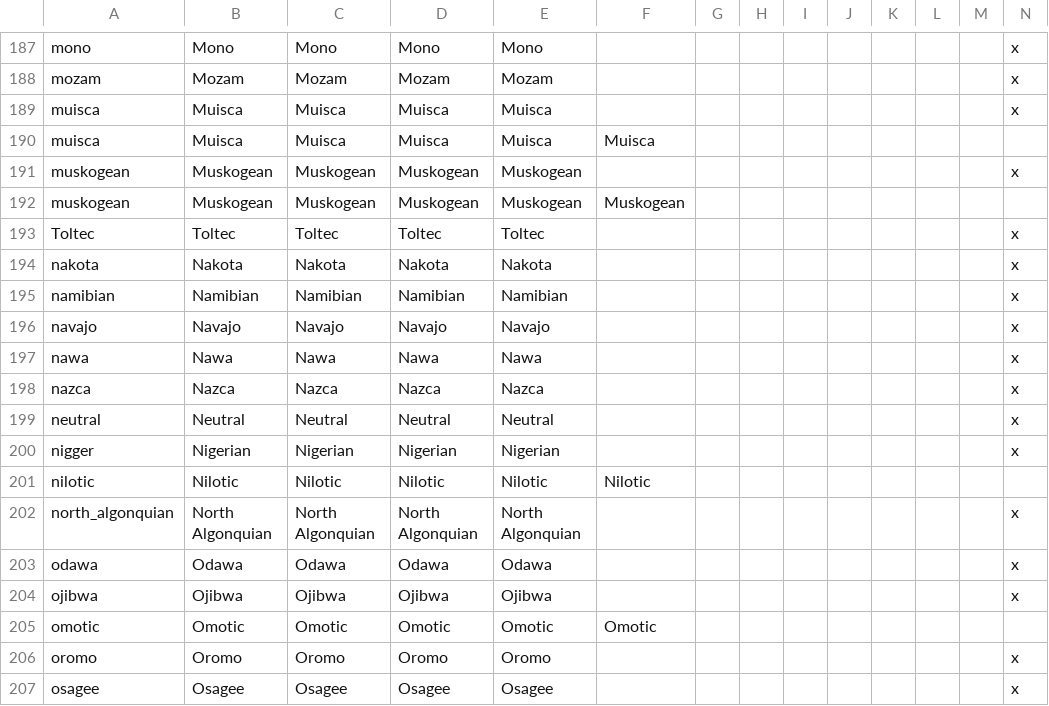
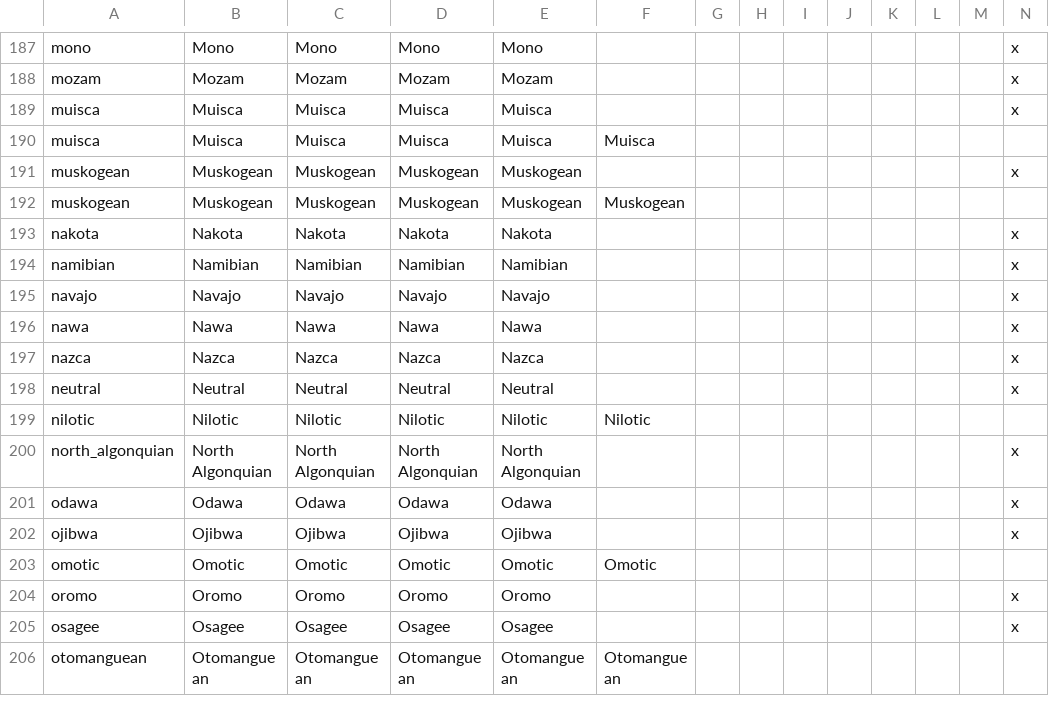
Before and after one commit to 00matthew2000/Lux-Ultima, a CSV file: localisation/0_US_cultures_new.csv, drawn as a sheet; only a part is shown, gaps mark what is left out; the shorter side is filled out with more unchanged rows; rows hold the shown columns only; the diff names each change by its address in the sheet, - before the commit and + after, or states it on an @@ line.

Commit message:
deleted duplicates and some unused cultures from Umbra
merged in-game cultures from africa.txt into main cultures file

```diff
--- a/localisation/0_US_cultures_new.csv
+++ b/localisation/0_US_cultures_new.csv
-row 193: Toltec | Toltec | Toltec | Toltec | Toltec |  |  |  |  |  |  |  |  | x
-row 200: nigger | Nigerian | Nigerian | Nigerian | Nigerian |  |  |  |  |  |  |  |  | x
```
Also changed, not shown: localisation/1_titles (Repaired).csv, 2 other files.
